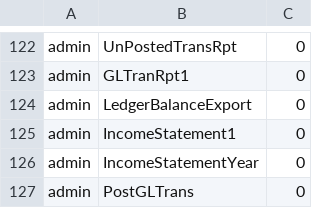
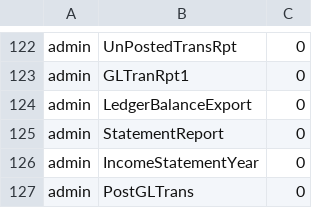
Before and after one commit to karandhot/blueseer, a CSV file: sf/data/en/permmstr.csv, drawn as a sheet; only a part is shown, gaps mark what is left out.

```diff
--- a/sf/data/en/permmstr.csv
+++ b/sf/data/en/permmstr.csv
@@ -124,3 +124,3 @@ admin,GLTranRpt1,0
 admin,LedgerBalanceExport,0
-admin,IncomeStatement1,0
+admin,StatementReport,0
 admin,IncomeStatementYear,0
```
Also changed, not shown: sf/data/en/glicdef.csv, sf/data/en/menumstr.csv, 17 other files.
